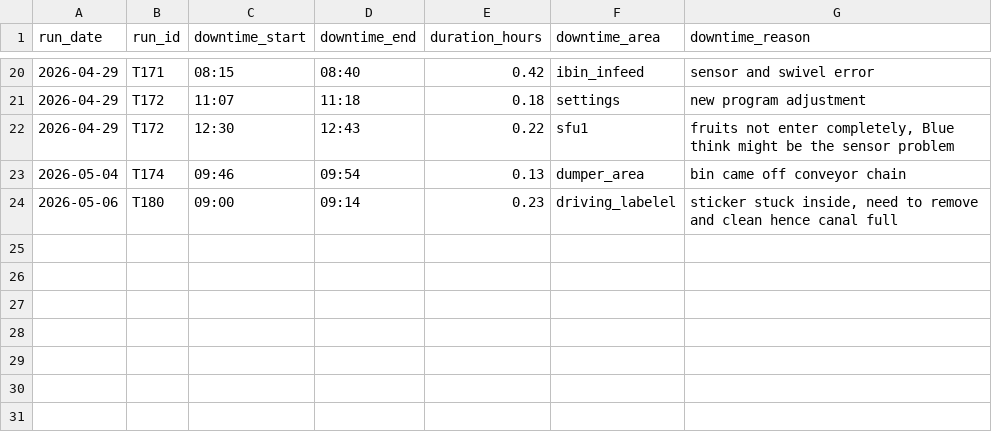
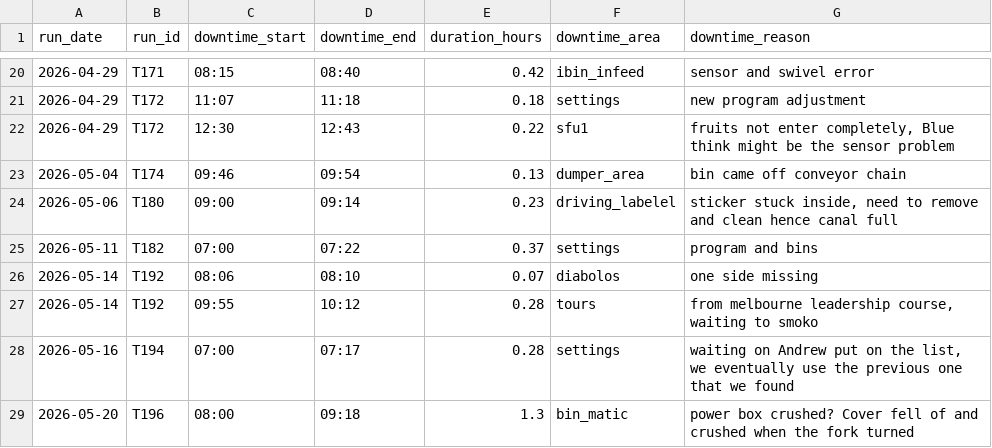
Before and after one commit to dailydreamer96-png/presizing-dashboard_v2, a CSV file: downtime_raw.csv, drawn as a sheet; only a part is shown, gaps mark what is left out.

```diff
--- a/downtime_raw.csv
+++ b/downtime_raw.csv
@@ -24 +24,6 @@ run_date,run_id,downtime_start,downtime_end,duration_hours,downtime_area,downtim
 2026-05-06,T180,09:00,09:14,0.23,driving_labelel,"sticker stuck inside, need to remove and clean hence canal full"
+2026-05-11,T182,07:00,07:22,0.37,settings,program and bins
+2026-05-14,T192,08:06,08:10,0.07,diabolos,one side missing
+2026-05-14,T192,09:55,10:12,0.28,tours,"from melbourne leadership course, waiting to smoko"
+2026-05-16,T194,07:00,07:17,0.28,settings,"waiting on Andrew put on the list, we eventually use the previous one that we found"
+2026-05-20,T196,08:00,09:18,1.3,bin_matic,power box crushed? Cover fell of and crushed when the fork turned
```
Also changed, not shown: batches_raw.csv, changes_raw.csv, 3 other files.
